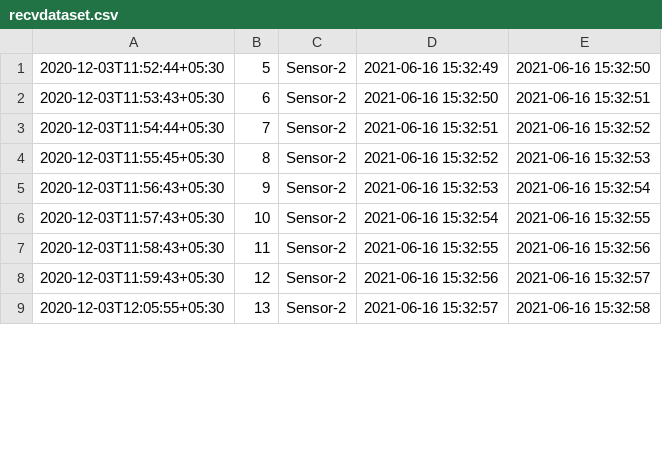
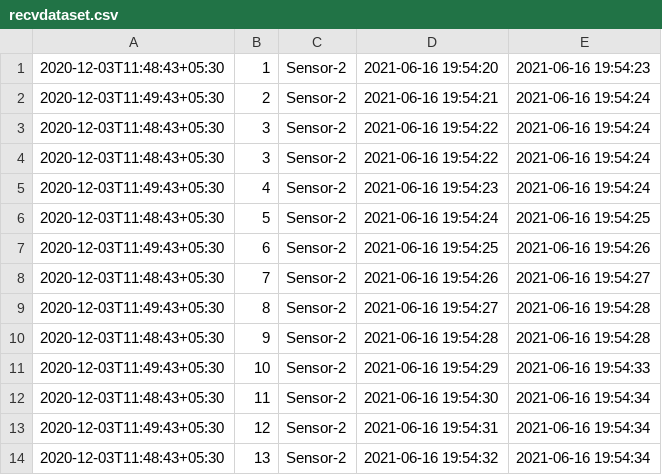
Before and after one commit to csvinay/edge-server-program, a CSV file: server/recvdataset.csv, drawn as a sheet; only a part is shown; the diff covers the shown part only.

```diff
--- a/server/recvdataset.csv
+++ b/server/recvdataset.csv
@@ -1,9 +1,14 @@
-2020-12-03T11:52:44+05:30,5,Sensor-2,2021-06-16 15:32:49,2021-06-16 15:32:50
-2020-12-03T11:53:43+05:30,6,Sensor-2,2021-06-16 15:32:50,2021-06-16 15:32:51
-2020-12-03T11:54:44+05:30,7,Sensor-2,2021-06-16 15:32:51,2021-06-16 15:32:52
-2020-12-03T11:55:45+05:30,8,Sensor-2,2021-06-16 15:32:52,2021-06-16 15:32:53
-2020-12-03T11:56:43+05:30,9,Sensor-2,2021-06-16 15:32:53,2021-06-16 15:32:54
-2020-12-03T11:57:43+05:30,10,Sensor-2,2021-06-16 15:32:54,2021-06-16 15:32:55
-2020-12-03T11:58:43+05:30,11,Sensor-2,2021-06-16 15:32:55,2021-06-16 15:32:56
-2020-12-03T11:59:43+05:30,12,Sensor-2,2021-06-16 15:32:56,2021-06-16 15:32:57
-2020-12-03T12:05:55+05:30,13,Sensor-2,2021-06-16 15:32:57,2021-06-16 15:32:58
+2020-12-03T11:48:43+05:30,1,Sensor-2,2021-06-16 19:54:20,2021-06-16 19:54:23
+2020-12-03T11:49:43+05:30,2,Sensor-2,2021-06-16 19:54:21,2021-06-16 19:54:24
+2020-12-03T11:48:43+05:30,3,Sensor-2,2021-06-16 19:54:22,2021-06-16 19:54:24
+2020-12-03T11:48:43+05:30,3,Sensor-2,2021-06-16 19:54:22,2021-06-16 19:54:24
+2020-12-03T11:49:43+05:30,4,Sensor-2,2021-06-16 19:54:23,2021-06-16 19:54:24
+2020-12-03T11:48:43+05:30,5,Sensor-2,2021-06-16 19:54:24,2021-06-16 19:54:25
+2020-12-03T11:49:43+05:30,6,Sensor-2,2021-06-16 19:54:25,2021-06-16 19:54:26
+2020-12-03T11:48:43+05:30,7,Sensor-2,2021-06-16 19:54:26,2021-06-16 19:54:27
+2020-12-03T11:49:43+05:30,8,Sensor-2,2021-06-16 19:54:27,2021-06-16 19:54:28
+2020-12-03T11:48:43+05:30,9,Sensor-2,2021-06-16 19:54:28,2021-06-16 19:54:28
+2020-12-03T11:49:43+05:30,10,Sensor-2,2021-06-16 19:54:29,2021-06-16 19:54:33
+2020-12-03T11:48:43+05:30,11,Sensor-2,2021-06-16 19:54:30,2021-06-16 19:54:34
+2020-12-03T11:49:43+05:30,12,Sensor-2,2021-06-16 19:54:31,2021-06-16 19:54:34
+2020-12-03T11:48:43+05:30,13,Sensor-2,2021-06-16 19:54:32,2021-06-16 19:54:34
```
Also changed, not shown: 8 removed rows and 16 edited cells elsewhere in this file, edge/dataset.csv, 2 other files.
